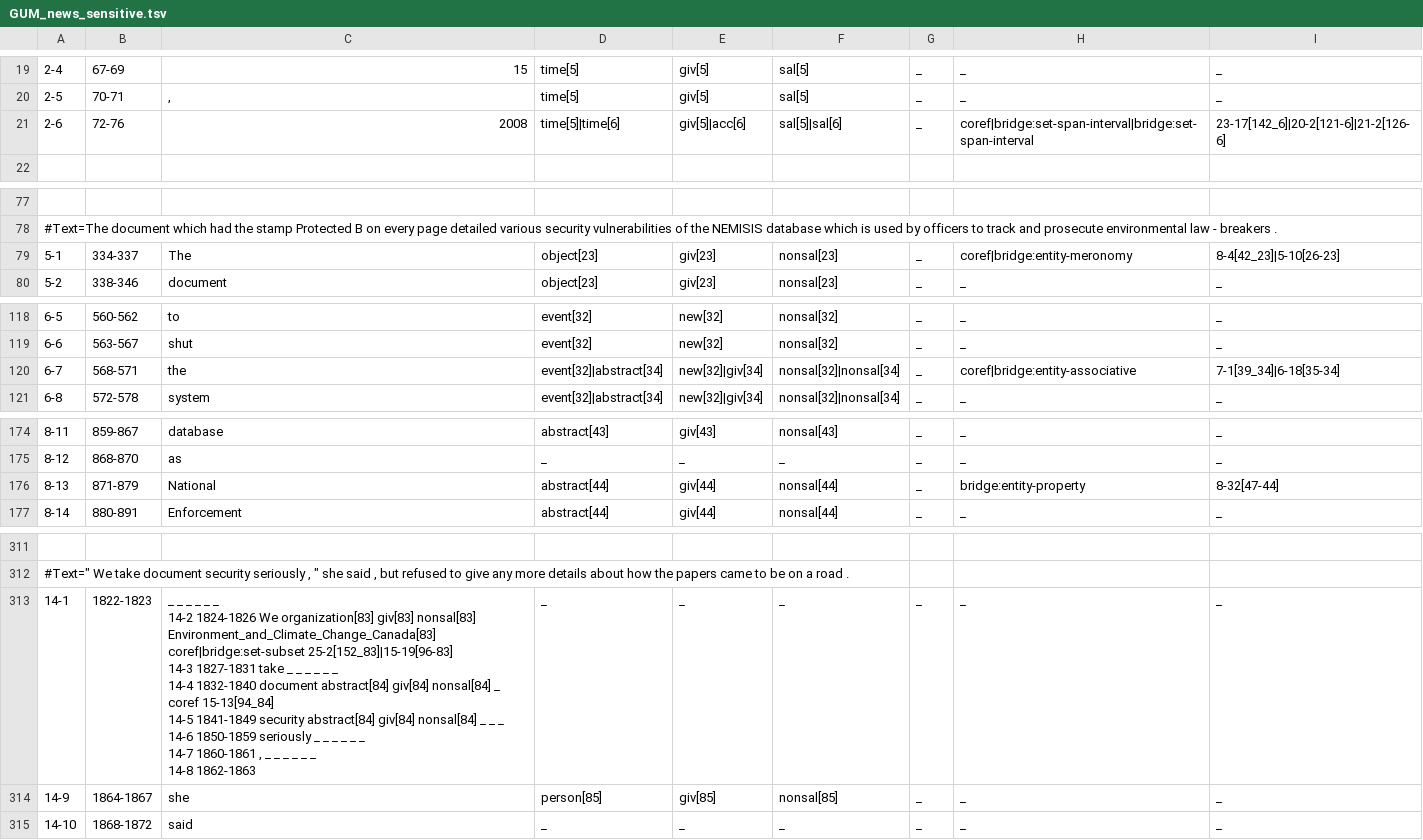
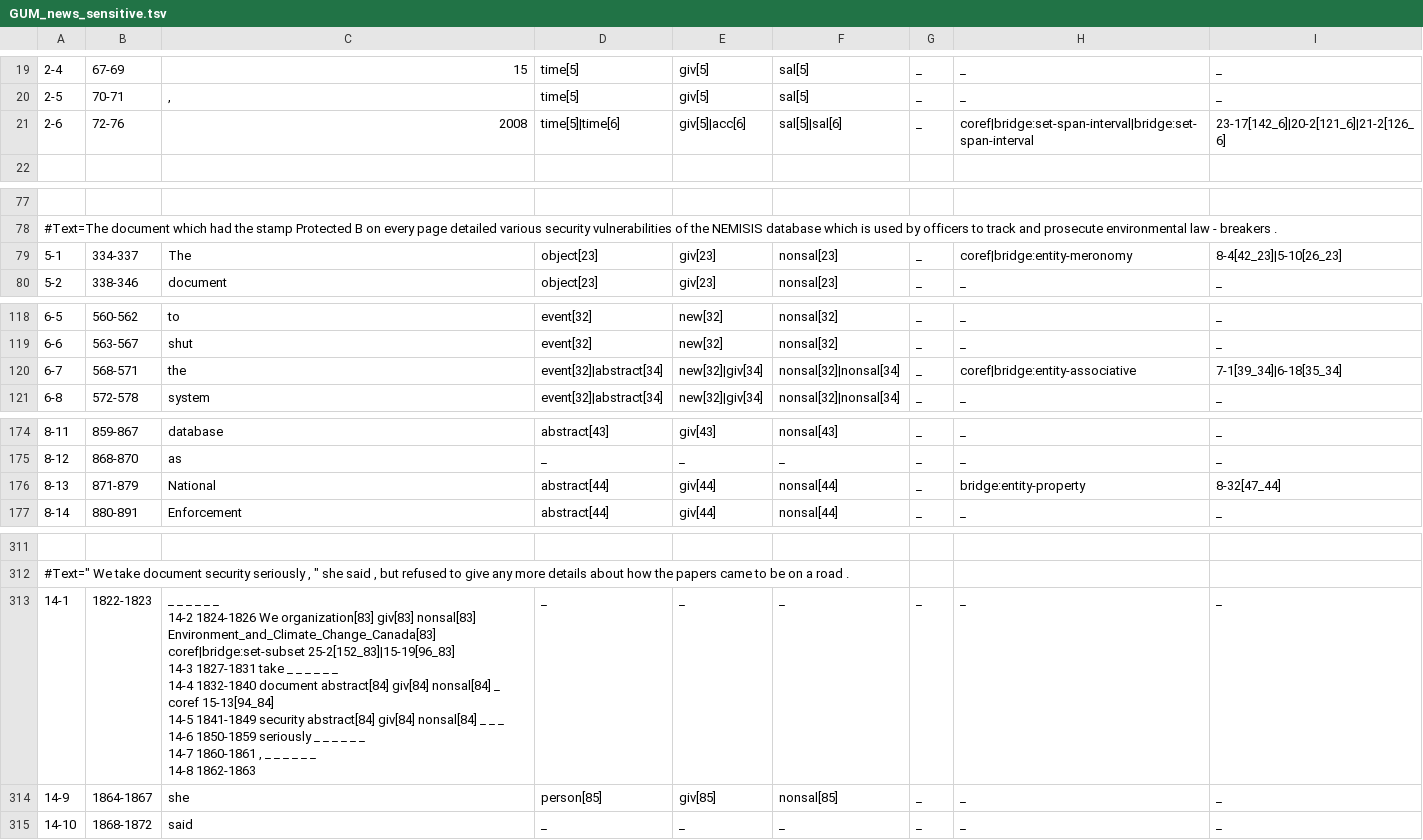
Before and after one commit to lauren-lizzy-levine/gumbridge, a TSV file: gumbridge_test_tsv/GUM_news_sensitive.tsv, drawn as a sheet; only a part is shown, gaps mark what is left out; the diff covers the shown part only.

```diff
--- a/gumbridge_test_tsv/GUM_news_sensitive.tsv
+++ b/gumbridge_test_tsv/GUM_news_sensitive.tsv
@@ -20,3 +20,3 @@
 2-5	70-71	,	time[5]	giv[5]	sal[5]	_	_	_
-2-6	72-76	2008	time[5]|time[6]	giv[5]|acc[6]	sal[5]|sal[6]	_	coref|bridge:set-span-interval|bridge:set-span-interval	23-17[142_6]|20-2[121-6]|21-2[126-6]
+2-6	72-76	2008	time[5]|time[6]	giv[5]|acc[6]	sal[5]|sal[6]	_	coref|bridge:set-span-interval|bridge:set-span-interval	23-17[142_6]|20-2[121_6]|21-2[126_6]
 
@@ -78,3 +78,3 @@
 #Text=The document which had the stamp Protected B on every page detailed various security vulnerabilities of the NEMISIS database which is used by officers to track and prosecute environmental law - breakers .
-5-1	334-337	The	object[23]	giv[23]	nonsal[23]	_	coref|bridge:entity-meronomy	8-4[42_23]|5-10[26-23]
+5-1	334-337	The	object[23]	giv[23]	nonsal[23]	_	coref|bridge:entity-meronomy	8-4[42_23]|5-10[26_23]
 5-2	338-346	document	object[23]	giv[23]	nonsal[23]	_	_	_
@@ -119,3 +119,3 @@
 6-6	563-567	shut	event[32]	new[32]	nonsal[32]	_	_	_
-6-7	568-571	the	event[32]|abstract[34]	new[32]|giv[34]	nonsal[32]|nonsal[34]	_	coref|bridge:entity-associative	7-1[39_34]|6-18[35-34]
+6-7	568-571	the	event[32]|abstract[34]	new[32]|giv[34]	nonsal[32]|nonsal[34]	_	coref|bridge:entity-associative	7-1[39_34]|6-18[35_34]
 6-8	572-578	system	event[32]|abstract[34]	new[32]|giv[34]	nonsal[32]|nonsal[34]	_	_	_
@@ -175,3 +175,3 @@
 8-12	868-870	as	_	_	_	_	_	_
-8-13	871-879	National	abstract[44]	giv[44]	nonsal[44]	_	bridge:entity-property	8-32[47-44]
+8-13	871-879	National	abstract[44]	giv[44]	nonsal[44]	_	bridge:entity-property	8-32[47_44]
 8-14	880-891	Enforcement	abstract[44]	giv[44]	nonsal[44]	_	_	_
@@ -347,10 +347,10 @@
 #Text=" We take document security seriously , " she said , but refused to give any more details about how the papers came to be on a road .
-14-1	1822-1823	"	_	_	_	_	_	_
-14-2	1824-1826	We	organization[83]	giv[83]	nonsal[83]	Environment_and_Climate_Change_Canada[83]	coref|bridge:set-subset	25-2[152_83]|15-19[96-83]
-14-3	1827-1831	take	_	_	_	_	_	_
-14-4	1832-1840	document	abstract[84]	giv[84]	nonsal[84]	_	coref	15-13[94_84]
-14-5	1841-1849	security	abstract[84]	giv[84]	nonsal[84]	_	_	_
-14-6	1850-1859	seriously	_	_	_	_	_	_
-14-7	1860-1861	,	_	_	_	_	_	_
-14-8	1862-1863	"	_	_	_	_	_	_
+14-1	1822-1823	"	_	_	_	_	_	_
+14-2	1824-1826	We	organization[83]	giv[83]	nonsal[83]	Environment_and_Climate_Change_Canada[83]	coref|bridge:set-subset	25-2[152_83]|15-19[96_83]
+14-3	1827-1831	take	_	_	_	_	_	_
+14-4	1832-1840	document	abstract[84]	giv[84]	nonsal[84]	_	coref	15-13[94_84]
+14-5	1841-1849	security	abstract[84]	giv[84]	nonsal[84]	_	_	_
+14-6	1850-1859	seriously	_	_	_	_	_	_
+14-7	1860-1861	,	_	_	_	_	_	_
+14-8	1862-1863	"	_	_	_	_	_	_
 14-9	1864-1867	she	person[85]	giv[85]	nonsal[85]	_	_	_
```
Also changed, not shown: 3 edited cells elsewhere in this file, gumbridge_test_tsv/GUM_fiction_falling.tsv, gumbridge_test_tsv/GUM_fiction_teeth.tsv, 4 other files.
